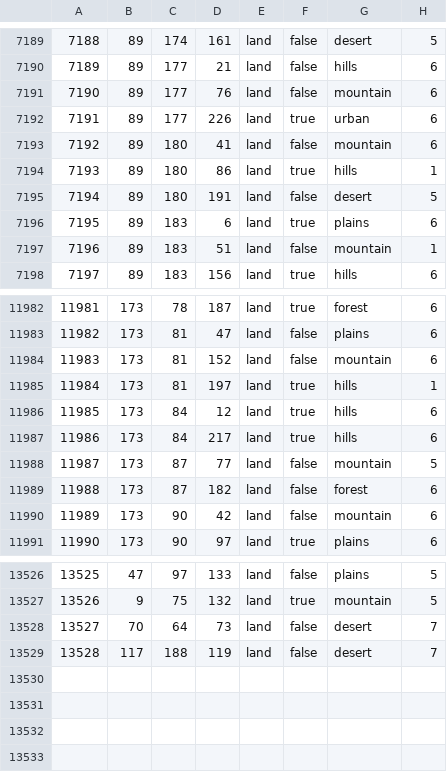
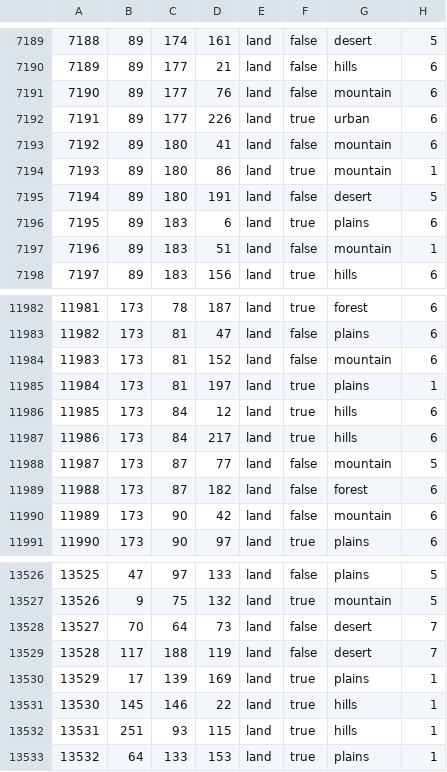
Before and after one commit to hoi4-modding-den/Dens-HRE, a CSV file: map/definition.csv, drawn as a sheet; only a part is shown, gaps mark what is left out.

```diff
--- a/map/definition.csv
+++ b/map/definition.csv
@@ -7193,3 +7193,3 @@
 7192;89;180;41;land;false;mountain;6
-7193;89;180;86;land;true;hills;1
+7193;89;180;86;land;true;mountain;1
 7194;89;180;191;land;false;desert;5
@@ -11984,3 +11984,3 @@
 11983;173;81;152;land;false;mountain;6
-11984;173;81;197;land;true;hills;1
+11984;173;81;197;land;true;plains;1
 11985;173;84;12;land;true;hills;6
@@ -13529 +13529,5 @@
 13528;117;188;119;land;false;desert;7
+13529;17;139;169;land;true;plains;1
+13530;145;146;22;land;true;hills;1
+13531;251;93;115;land;true;hills;1
+13532;64;133;153;land;true;plains;1
```
Also changed, not shown: 27 other files.
